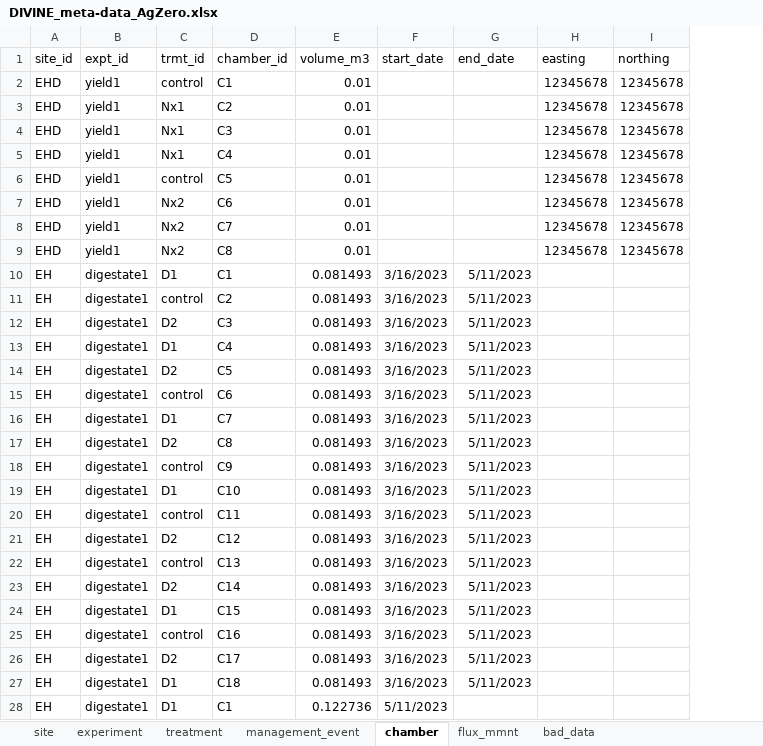
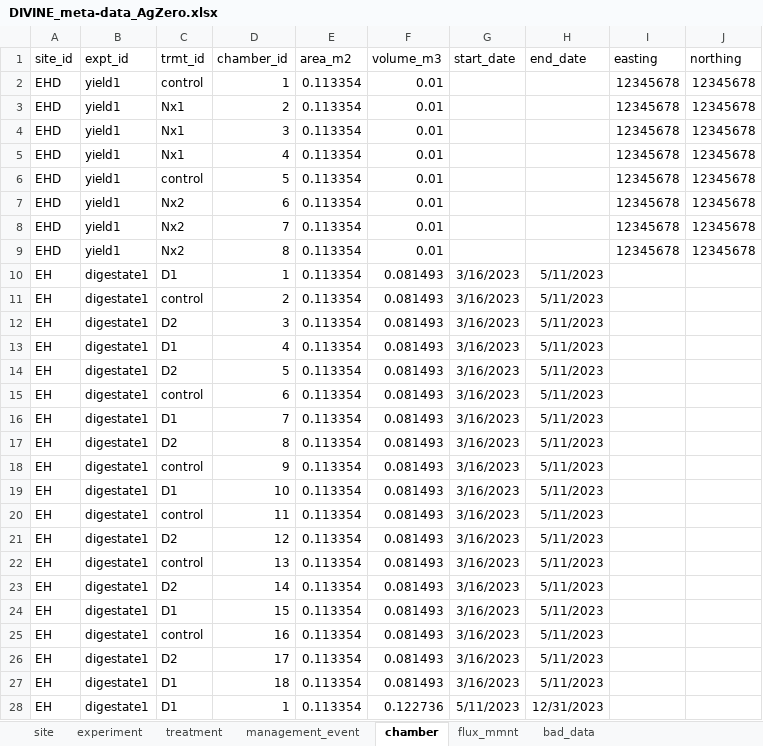
Before and after one commit to NERC-CEH/skyline, an Excel workbook: data-raw/DIVINE_meta-data_AgZero.xlsx, sheet chamber, drawn as a sheet; only a part is shown; values as stored, in another font and other column widths than the file's, no borders; addresses are those after the commit; the diff covers the shown part only; the diff names each change by its address in the sheet, - before the commit and + after, or states it on an @@ line.

Commit message:
Remove deadband and chamber lookup

```diff
--- a/data-raw/DIVINE_meta-data_AgZero.xlsx (sheet chamber)
+++ b/data-raw/DIVINE_meta-data_AgZero.xlsx (sheet chamber)
+column E (area_m2), rows 2-28: all 0.113354
-D2 (chamber_id): C1
+D2 (chamber_id): 1
-D3 (chamber_id): C2
+D3 (chamber_id): 2
-D4 (chamber_id): C3
+D4 (chamber_id): 3
-D5 (chamber_id): C4
+D5 (chamber_id): 4
-D6 (chamber_id): C5
+D6 (chamber_id): 5
-D7 (chamber_id): C6
+D7 (chamber_id): 6
-D8 (chamber_id): C7
+D8 (chamber_id): 7
-D9 (chamber_id): C8
+D9 (chamber_id): 8
-D10 (chamber_id): C1
+D10 (chamber_id): 1
-D11 (chamber_id): C2
+D11 (chamber_id): 2
-D12 (chamber_id): C3
+D12 (chamber_id): 3
-D13 (chamber_id): C4
+D13 (chamber_id): 4
-D14 (chamber_id): C5
+D14 (chamber_id): 5
-D15 (chamber_id): C6
+D15 (chamber_id): 6
-D16 (chamber_id): C7
+D16 (chamber_id): 7
-D17 (chamber_id): C8
+D17 (chamber_id): 8
-D18 (chamber_id): C9
+D18 (chamber_id): 9
-D19 (chamber_id): C10
+D19 (chamber_id): 10
-D20 (chamber_id): C11
+D20 (chamber_id): 11
-D21 (chamber_id): C12
+D21 (chamber_id): 12
-D22 (chamber_id): C13
+D22 (chamber_id): 13
-D23 (chamber_id): C14
+D23 (chamber_id): 14
-D24 (chamber_id): C15
+D24 (chamber_id): 15
-D25 (chamber_id): C16
+D25 (chamber_id): 16
-D26 (chamber_id): C17
+D26 (chamber_id): 17
-D27 (chamber_id): C18
+D27 (chamber_id): 18
-D28 (chamber_id): C1
+D28 (chamber_id): 1
-H28 (end_date): (empty)
+H28 (end_date): 12/31/2023
```
Also changed, not shown: 314 edited cells elsewhere in this sheet, sheet experiment, 6 other files.
